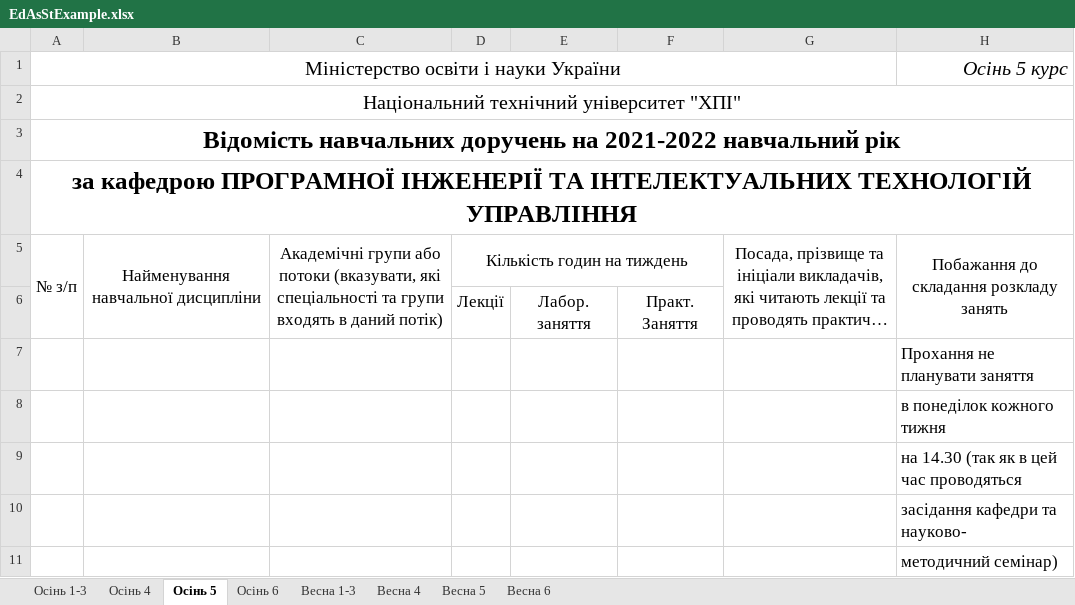
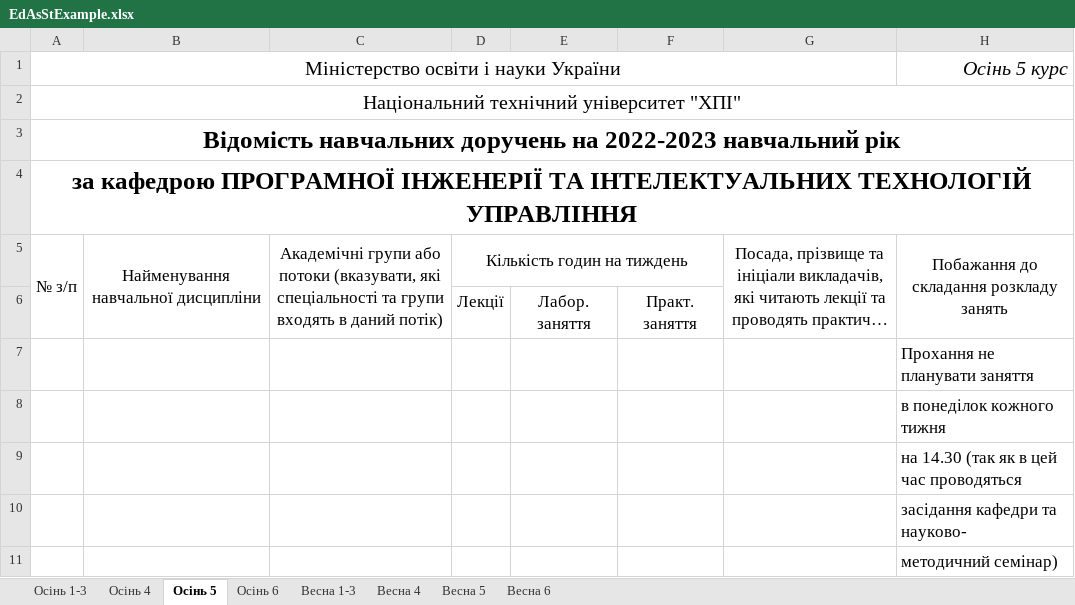
Before and after one commit to DumuDroll/sldocs, an Excel workbook: src/main/resources/EdAsStExample.xlsx, sheet Осінь 5, drawn as a sheet; long unchanged cells end in …; values as stored, in another font and other column widths than the file's, no borders; the diff names each change by its address in the sheet, - before the commit and + after, or states it on an @@ line.

```diff
--- a/src/main/resources/EdAsStExample.xlsx (sheet Осінь 5)
+++ b/src/main/resources/EdAsStExample.xlsx (sheet Осінь 5)
-A3: …доручень на 2021-2022 навчальний рік
+A3: …доручень на 2022-2023 навчальний рік
-F6: Практ. Заняття
+F6: Практ. заняття
```
Also changed, not shown: sheet Весна 1-3, sheet Осінь 6, sheet Весна 4, sheet Весна 6, sheet Осінь 4, sheet Весна 5, 1 more sheet, src/main/resources/IndPlanExample.xlsx, src/main/resources/PSLExample.xlsx, 6 other files.
